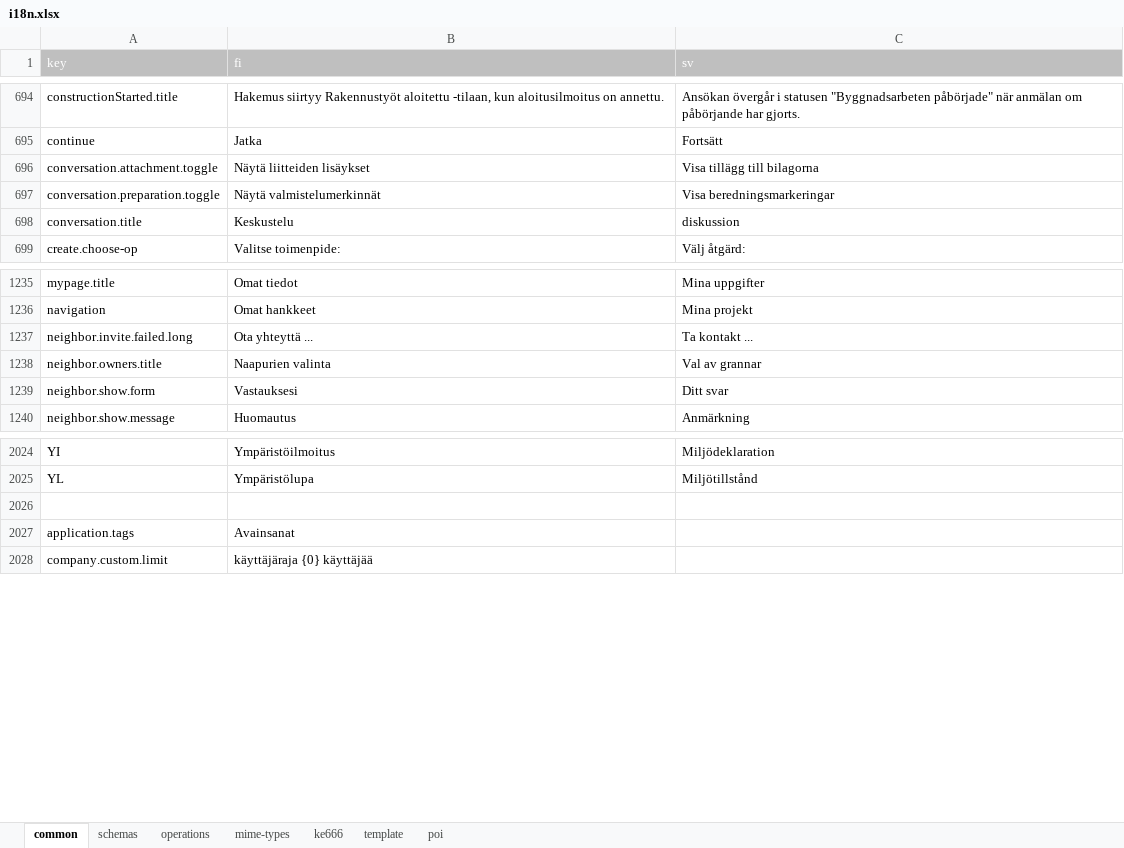
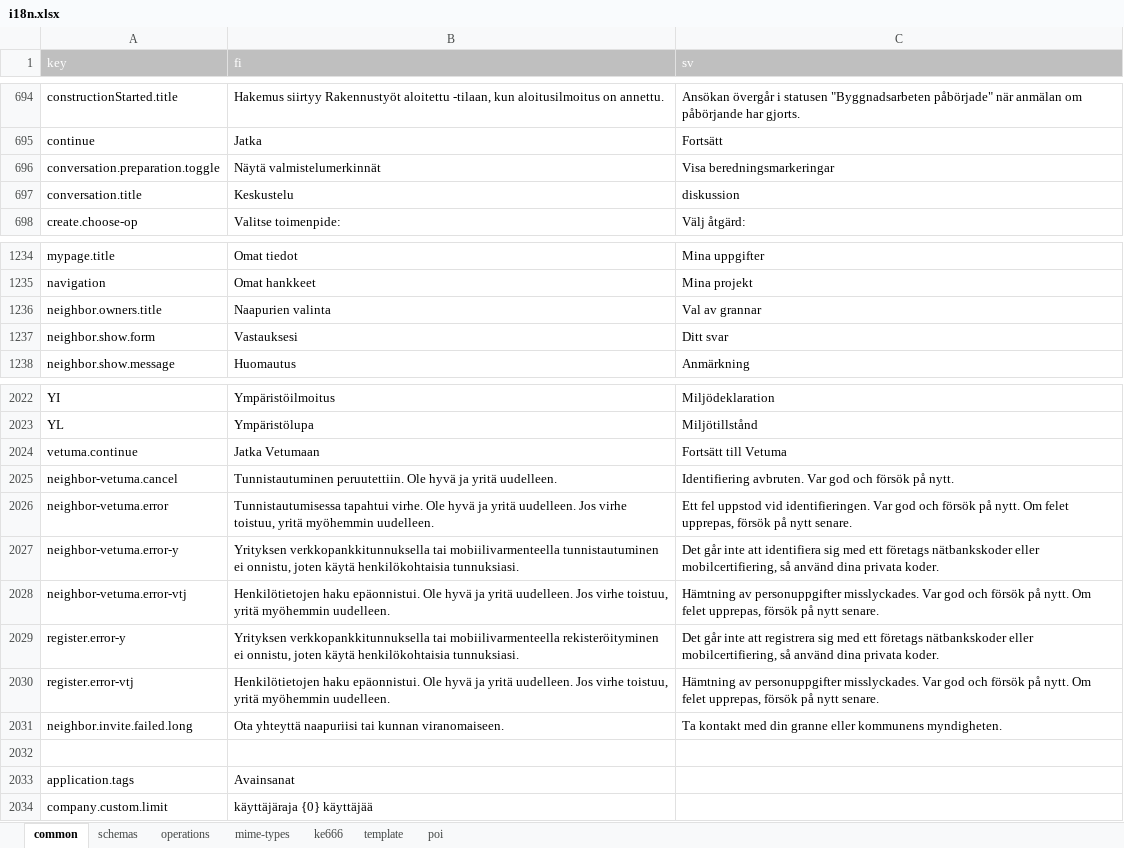
Before and after one commit to lupapiste/lupapiste, an Excel workbook: resources/i18n.xlsx, sheet common, drawn as a sheet; only a part is shown, gaps mark what is left out; values as stored, in another font and other column widths than the file's, no borders; conditional formats not drawn; removed rows and columns are numbered as before the commit, all else as after; the diff names each change by its address in the sheet, - before the commit and + after, or states it on an @@ line.

Commit message:
txt2xlsx

```diff
--- a/resources/i18n.xlsx (sheet common)
+++ b/resources/i18n.xlsx (sheet common)
-row 696: conversation.attachment.toggle | Näytä liitteiden lisäykset | Visa tillägg till bilagorna
-row 1237: neighbor.invite.failed.long | Ota yhteyttä ... | Ta kontakt ...
+row 2024: vetuma.continue | Jatka Vetumaan | Fortsätt till Vetuma
+row 2025: neighbor-vetuma.cancel | Tunnistautuminen peruutettiin. Ole hyvä ja yritä uudelleen. | Identifiering avbruten. Var god och försök på nytt.
+row 2026: neighbor-vetuma.error | Tunnistautumisessa tapahtui virhe. Ole hyvä ja yritä uudelleen. Jos virhe toistuu, yritä myöhemmin uudelleen. | Ett fel uppstod vid identifieringen. Var god och försök på nytt. Om felet upprepas, försök på nytt senare.
+row 2027: neighbor-vetuma.error-y | Yrityksen verkkopankkitunnuksella tai mobiilivarmenteella tunnistautuminen ei onnistu, joten käytä henkilökohtaisia tunnuksiasi. | Det går inte att identifiera sig med ett företags nätbankskoder eller mobilcertifiering, så använd dina privata koder.
+row 2028: neighbor-vetuma.error-vtj | Henkilötietojen haku epäonnistui. Ole hyvä ja yritä uudelleen. Jos virhe toistuu, yritä myöhemmin uudelleen. | Hämtning av personuppgifter misslyckades. Var god och försök på nytt. Om felet upprepas, försök på nytt senare.
+row 2029: register.error-y | Yrityksen verkkopankkitunnuksella tai mobiilivarmenteella rekisteröityminen ei onnistu, joten käytä henkilökohtaisia tunnuksiasi. | Det går inte att registrera sig med ett företags nätbankskoder eller mobilcertifiering, så använd dina privata koder.
+row 2030: register.error-vtj | Henkilötietojen haku epäonnistui. Ole hyvä ja yritä uudelleen. Jos virhe toistuu, yritä myöhemmin uudelleen. | Hämtning av personuppgifter misslyckades. Var god och försök på nytt. Om felet upprepas, försök på nytt senare.
+row 2031: neighbor.invite.failed.long | Ota yhteyttä naapuriisi tai kunnan viranomaiseen. | Ta kontakt med din granne eller kommunens myndigheten.
```
Also changed, not shown: 1 other file.
